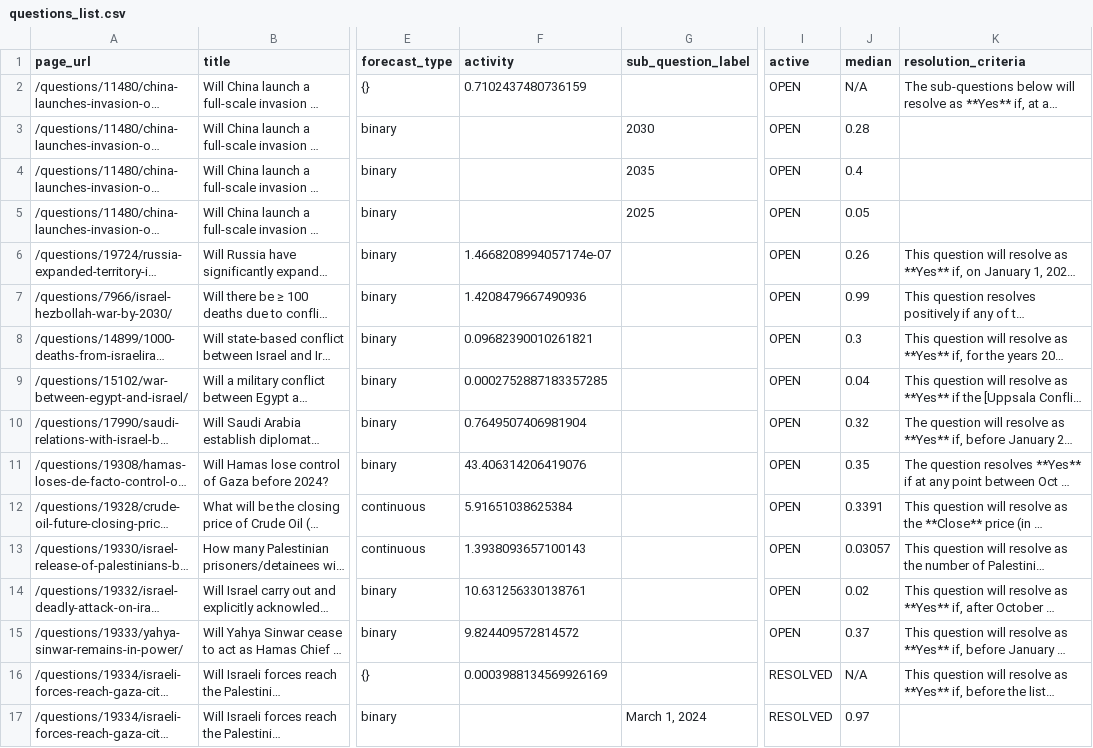
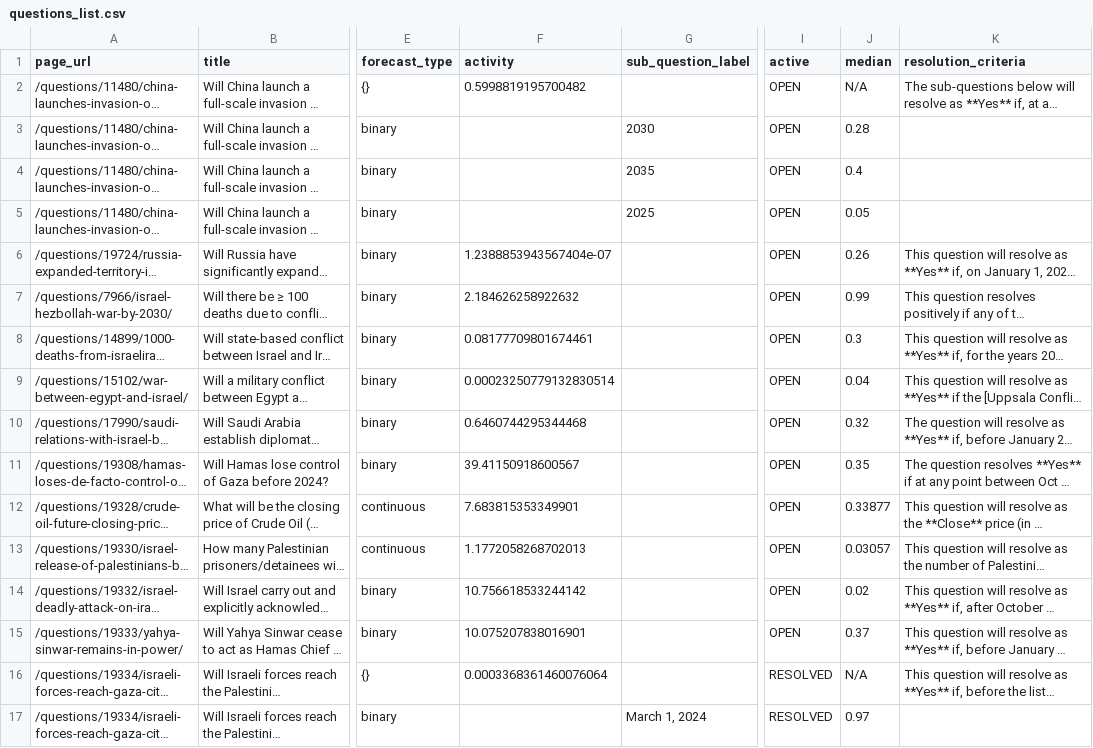
Before and after one commit to ryooan/metaculus-mapping, a CSV file: questions_list.csv, drawn as a sheet; only a part is shown, gaps mark what is left out; long unchanged cells end in …; the diff covers the shown part only; the diff names each change by its address in the sheet, - before the commit and + after, or states it on an @@ line.

```diff
--- a/questions_list.csv
+++ b/questions_list.csv
-F2 (activity): 0.7102437480736159
+F2 (activity): 0.5998819195700482
-F6 (activity): 1.4668208994057174e-07
+F6 (activity): 1.2388853943567404e-07
-F7 (activity): 1.4208479667490936
+F7 (activity): 2.184626258922632
-F8 (activity): 0.09682390010261821
+F8 (activity): 0.08177709801674461
-F9 (activity): 0.0002752887183357285
+F9 (activity): 0.00023250779132830514
-F10 (activity): 0.7649507406981904
+F10 (activity): 0.6460744295344468
-F11 (activity): 43.406314206419076
+F11 (activity): 39.41150918600567
-F12 (activity): 5.91651038625384
+F12 (activity): 7.683815353349901
-J12 (median): 0.3391
+J12 (median): 0.33877
-F13 (activity): 1.3938093657100143
+F13 (activity): 1.1772058268702013
-F14 (activity): 10.631256330138761
+F14 (activity): 10.756618533244142
-F15 (activity): 9.824409572814572
+F15 (activity): 10.075207838016901
-F16 (activity): 0.0003988134569926169
+F16 (activity): 0.0003368361460076064
```
Also changed, not shown: 5 moved rows and 21 edited cells elsewhere in this file.
